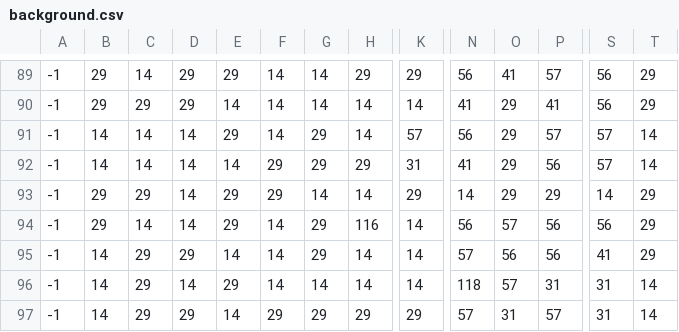
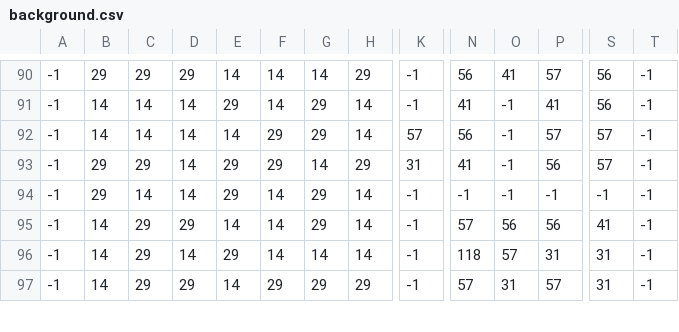
Before and after one commit to itsseraphii/GMTK2021, a CSV file: levels/level7/background.csv, drawn as a sheet; only a part is shown, gaps mark what is left out; removed rows and columns are numbered as before the commit, all else as after; rows hold the shown columns only; the diff covers the shown part only; the diff names each change by its address in the sheet, - before the commit and + after, or states it on an @@ line.

```diff
--- a/levels/level7/background.csv
+++ b/levels/level7/background.csv
-C90: 14
+C90: 29
-E90: 29
+E90: 14
-K90: 29
+K90: -1
-T90:T91: 29
+T90:T91: -1
-B91: 29
+B91: 14
-C91: 29
+C91: 14
-D91: 29
+D91: 14
-E91: 14
+E91: 29
-G91: 14
+G91: 29
-K91: 14
+K91: -1
-O91:O94: 29
+O91:O94: -1
-E92: 29
+E92: 14
-F92: 14
+F92: 29
-T92:T93: 14
+T92:T93: -1
-B93: 14
+B93: 29
-C93: 14
+C93: 29
-E93: 14
+E93: 29
-G93: 29
+G93: 14
-C94: 29
+C94: 14
-F94: 29
+F94: 14
-G94: 14
+G94: 29
-K94: 29
+K94: -1
-N94: 14
+N94: -1
-P94: 29
+P94: -1
-S94: 14
+S94: -1
-T94: 29
+T94: -1
-row 94: -1 | 29 | 14 | 14 | 29 | 14 | 29 | 116 | 14 | 56 | 57 | 56 | 56 | 29
-K95:K96: 14
+K95:K96: -1
-T95: 29
+T95: -1
-T96:T97: 14
+T96:T97: -1
-K97: 29
+K97: -1
```
Also changed, not shown: 1 added row and 43 edited cells elsewhere in this file, levels/level7/foreground.csv, 2 other files.
